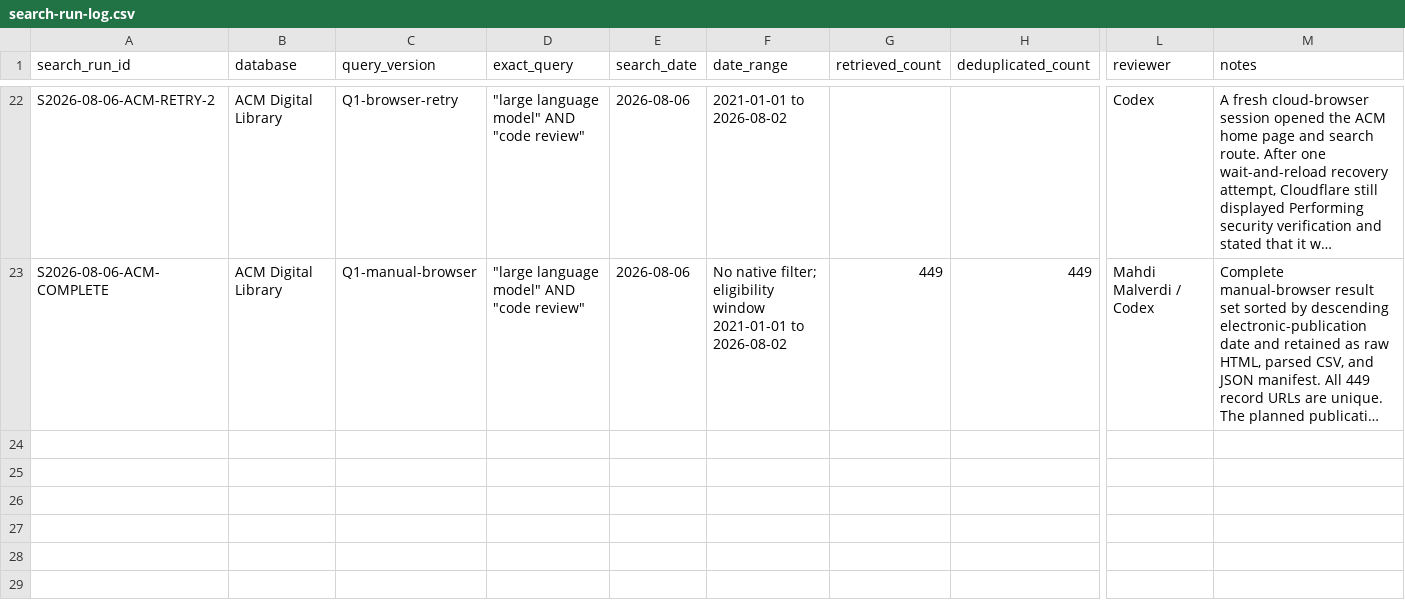
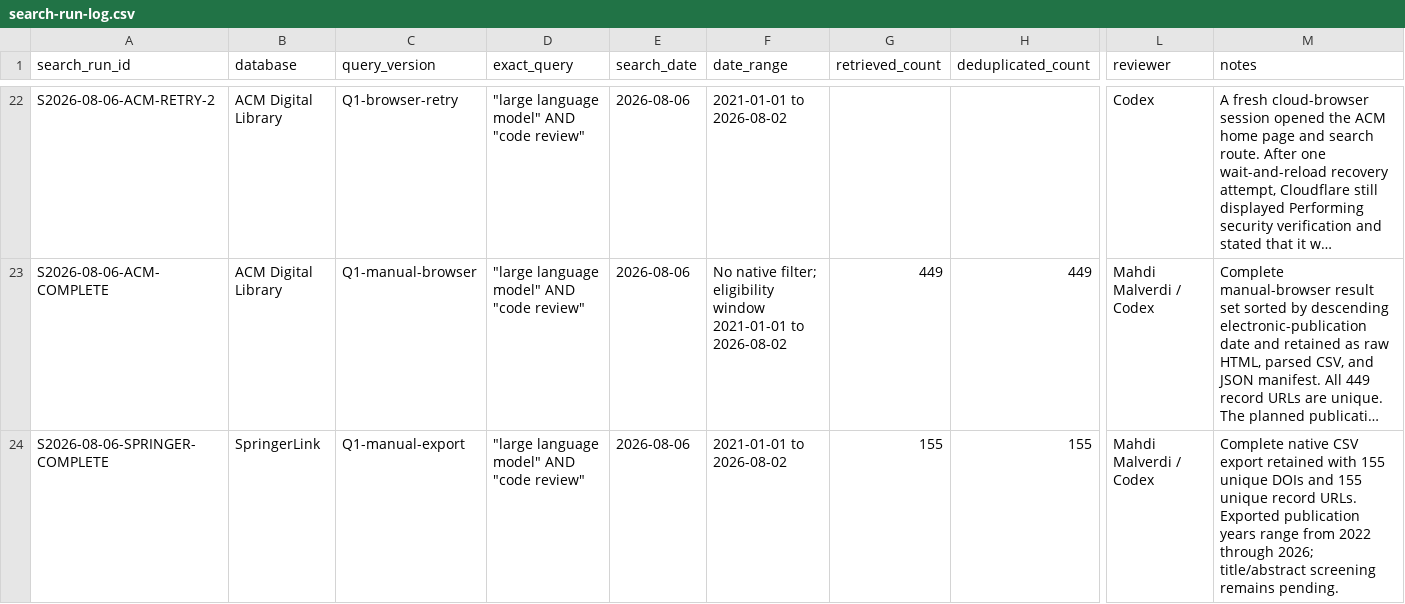
Before and after one commit to mahdimalverdi/llm-code-review-evaluation, a CSV file: method/search-run-log.csv, drawn as a sheet; only a part is shown, gaps mark what is left out; long unchanged cells end in …; rows hold the shown columns only; the diff names each change by its address in the sheet, - before the commit and + after, or states it on an @@ line.

Commit message:
Complete SpringerLink search

```diff
--- a/method/search-run-log.csv
+++ b/method/search-run-log.csv
+row 24: S2026-08-06-SPRINGER-COMPLETE | SpringerLink | Q1-manual-export | "large language model" AND "code review" | 2026-08-06 | 2021-01-01 to 2026-08-02 | 155 | 155 | Mahdi Malverdi / Codex | Complete native CSV export retained with 155 unique DOIs and 155 unique record URLs. Exported publication years range from 2022 through 2026; title/abstract screening remains pending.
```
Also changed, not shown: 7 other files.
